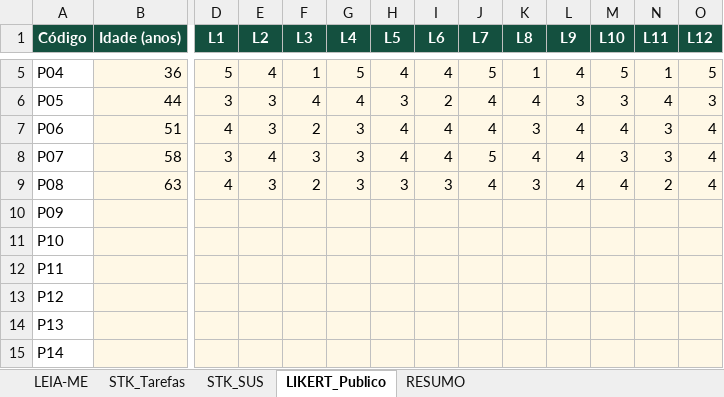
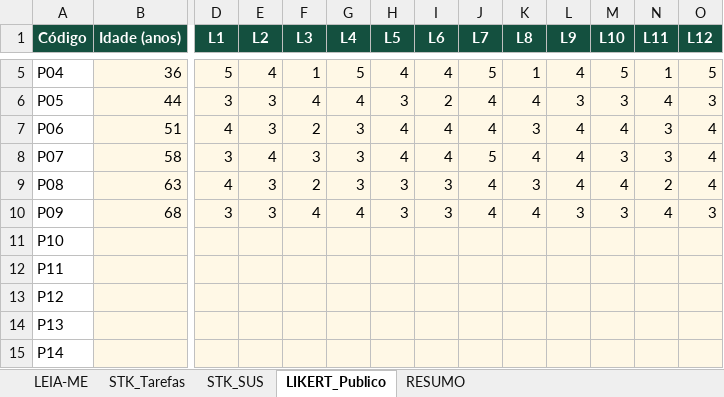
Before and after one commit to nathaliadrdo/interishopping, an Excel workbook: entrega/Planilha_Tabulacao_Testes.xlsx, sheet LIKERT_Publico, drawn as a sheet; only a part is shown, gaps mark what is left out; values as stored, in another font and other column widths than the file's, no borders; the diff covers the shown part only; the diff names each change by its address in the sheet, - before the commit and + after, or states it on an @@ line.

```diff
--- a/entrega/Planilha_Tabulacao_Testes.xlsx (sheet LIKERT_Publico)
+++ b/entrega/Planilha_Tabulacao_Testes.xlsx (sheet LIKERT_Publico)
-B10 (Idade (anos)): (empty)
+B10 (Idade (anos)): 68
-D10 (L1): (empty)
+D10 (L1): 3
-E10 (L2): (empty)
+E10 (L2): 3
-F10 (L3): (empty)
+F10 (L3): 4
-G10 (L4): (empty)
+G10 (L4): 4
-H10 (L5): (empty)
+H10 (L5): 3
-I10 (L6): (empty)
+I10 (L6): 3
-J10 (L7): (empty)
+J10 (L7): 4
-K10 (L8): (empty)
+K10 (L8): 4
-L10 (L9): (empty)
+L10 (L9): 3
-M10 (L10): (empty)
+M10 (L10): 3
-N10 (L11): (empty)
+N10 (L11): 4
-O10 (L12): (empty)
+O10 (L12): 3
```
Also changed, not shown: 1 edited cell elsewhere in this sheet.
